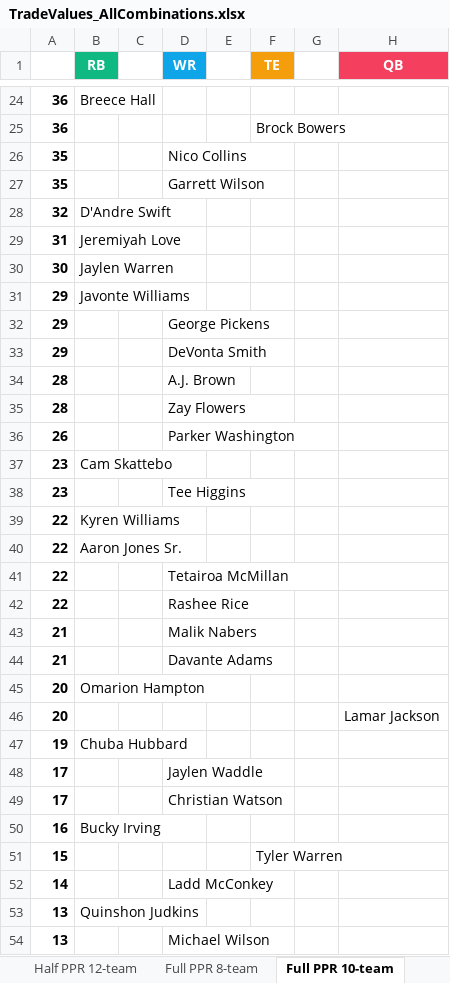
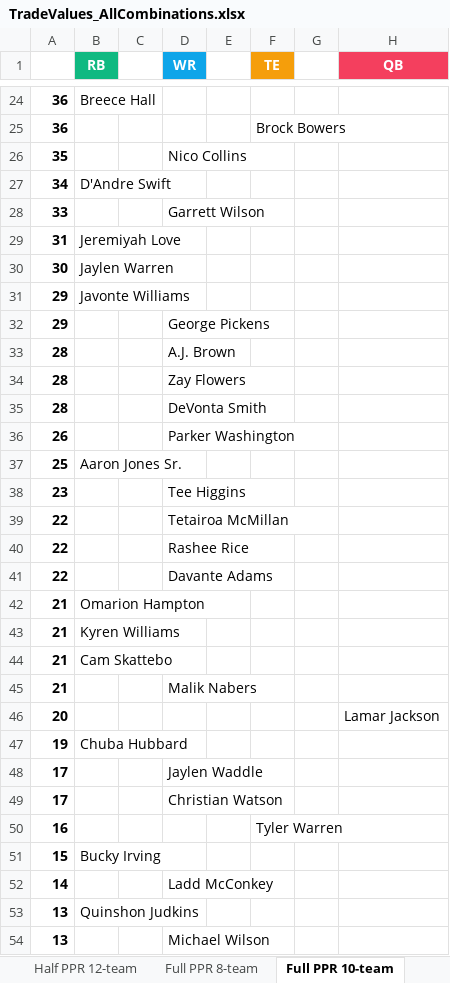
Before and after one commit to seoularpro/OddsVis, an Excel workbook: TradeValueSheets/TradeValues_AllCombinations.xlsx, sheet Full PPR 10-team, drawn as a sheet; only a part is shown, gaps mark what is left out; values as stored, in another font and other column widths than the file's, no borders; removed rows and columns are numbered as before the commit, all else as after; the diff covers the shown part only; the diff names each change by its address in the sheet, - before the commit and + after, or states it on an @@ line.

```diff
--- a/TradeValueSheets/TradeValues_AllCombinations.xlsx (sheet Full PPR 10-team)
+++ b/TradeValueSheets/TradeValues_AllCombinations.xlsx (sheet Full PPR 10-team)
-row 27: 35 |  |  | Garrett Wilson
-A27: 32
+A27: 34
+row 28: 33 |  |  | Garrett Wilson
-row 33: 29 |  |  | DeVonta Smith
+row 35: 28 |  |  | DeVonta Smith
-row 37: 23 | Cam Skattebo
+row 37: 25 | Aaron Jones Sr.
-row 39: 22 | Kyren Williams
-row 40: 22 | Aaron Jones Sr.
+row 41: 22 |  |  | Davante Adams
+row 42: 21 | Omarion Hampton
+row 43: 21 | Kyren Williams
+row 44: 21 | Cam Skattebo
-row 44: 21 |  |  | Davante Adams
-row 45: 20 | Omarion Hampton
-B50 (RB): Bucky Irving
+B50 (RB): (empty)
-F50 (TE): (empty)
+F50 (TE): Tyler Warren
-B51 (RB): (empty)
+B51 (RB): Bucky Irving
-F51 (TE): Tyler Warren
+F51 (TE): (empty)
```
Also changed, not shown: 10 added rows, 10 removed rows, 1 moved row and 7 edited cells elsewhere in this sheet, sheet Half PPR 10-team, sheet Half PPR 8-team, sheet Standard 12-team, sheet Standard 10-team, sheet Half PPR 12-team, sheet Full PPR 12-team, 2 more sheets, TradeValueSheets/TradeValues_FullPPR_10team.xlsx, TradeValueSheets/TradeValues_FullPPR_12team.xlsx, 18 other files.
